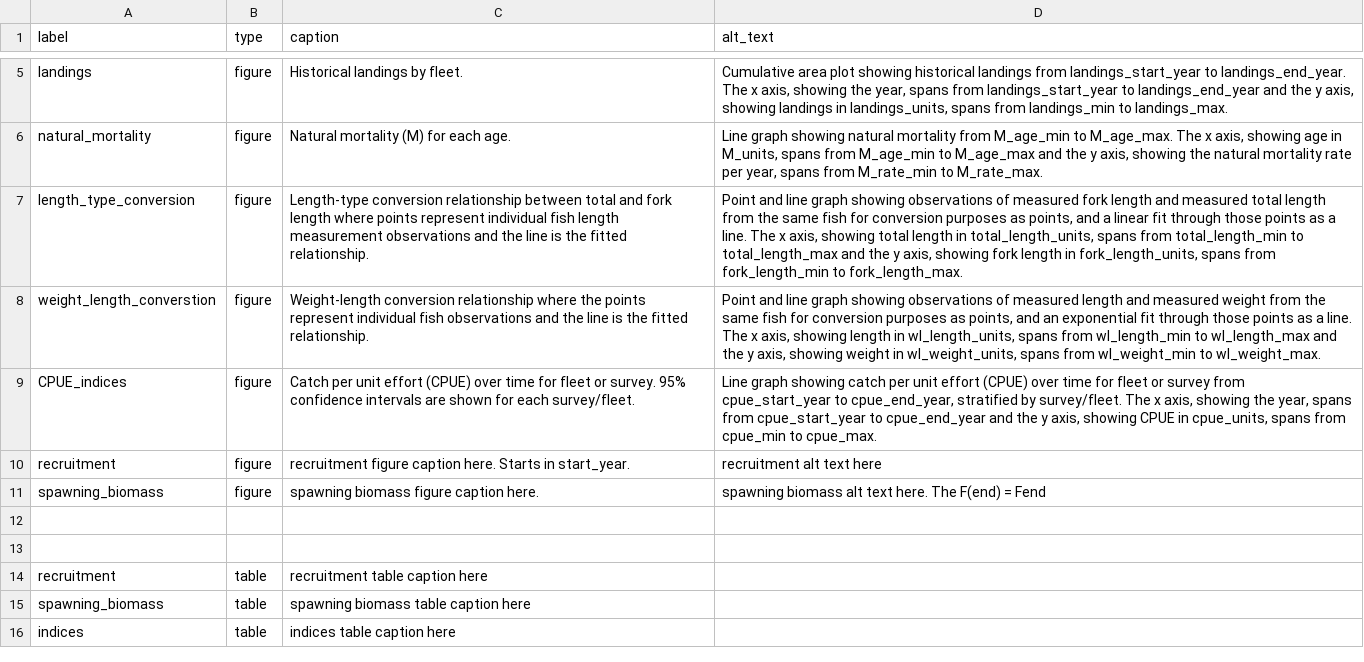
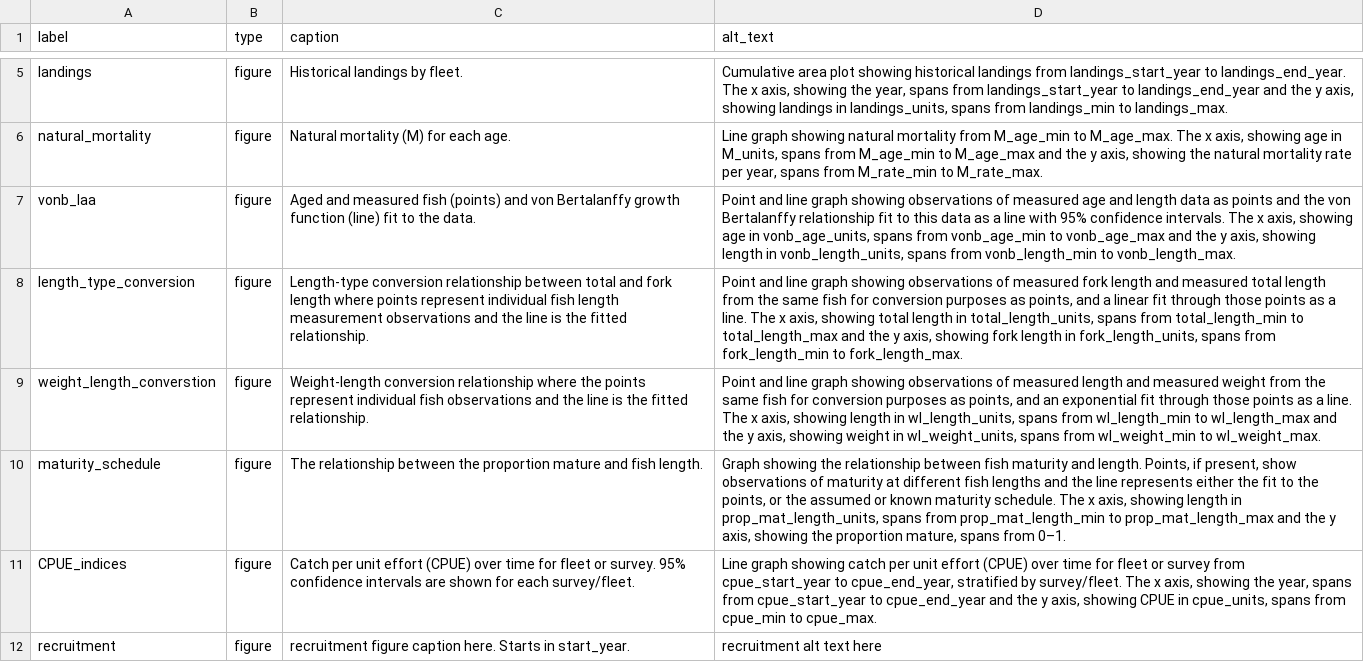
Before and after one commit to nmfs-ost/satf, a CSV file: inst/resources/captions_alttext.csv, drawn as a sheet; only a part is shown, gaps mark what is left out; the shorter side is filled out with more unchanged rows; the diff names each change by its address in the sheet, - before the commit and + after, or states it on an @@ line.

Commit message:
build: updated alt text/captions csv to include caption and alt text for vonB LAA and maturity schedule plots. Also updated write_captions.R to include plot-specific placeholders.

```diff
--- a/inst/resources/captions_alttext.csv
+++ b/inst/resources/captions_alttext.csv
+row 7: vonb_laa | figure | Aged and measured fish (points) and von Bertalanffy growth function (line) fit to the data. | Point and line graph showing observations of measured age and length data as points and the von Bertalanffy relationship fit to this data as a line with 95% confidence intervals. The x axis, showing age in vonb_age_units, spans from vonb_age_min to vonb_age_max and the y axis, showing length in vonb_length_units, spans from vonb_length_min to vonb_length_max.
+row 10: maturity_schedule | figure | The relationship between the proportion mature and fish length. | Graph showing the relationship between fish maturity and length. Points, if present, show observations of maturity at different fish lengths and the line represents either the fit to the points, or the assumed or known maturity schedule. The x axis, showing length in prop_mat_length_units, spans from prop_mat_length_min to prop_mat_length_max and the y axis, showing the proportion mature, spans from 0–1.
```
Also changed, not shown: 1 other file.
